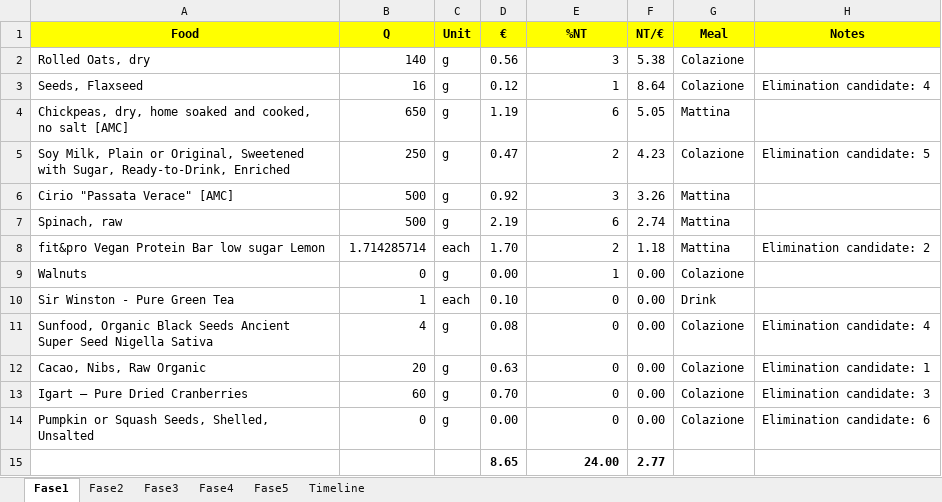
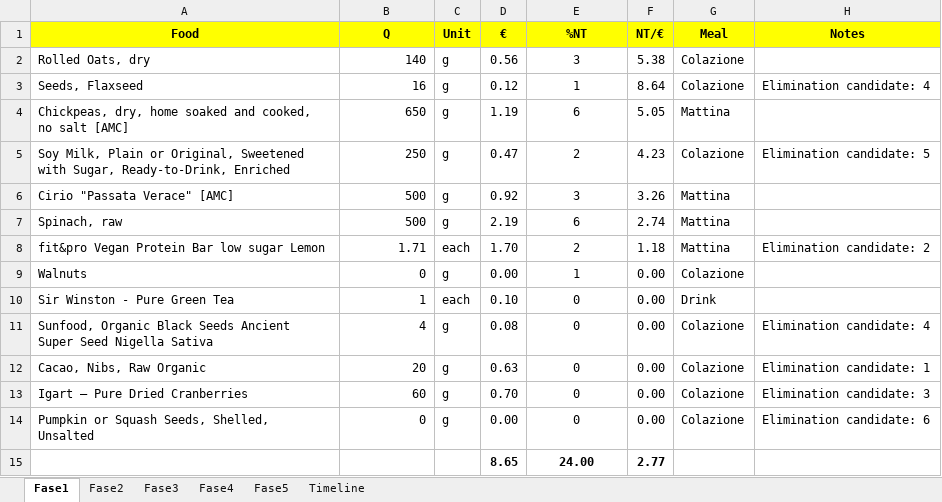
Before and after one commit to adacaccia/VeganBiohackingRoutine, an Excel workbook: 02-Schede/NT_cost_efficiency_Cronometer.xlsx, sheet Fase1, drawn as a sheet; values as stored, in another font and other column widths than the file's, no borders; charts and pictures not drawn; the diff names each change by its address in the sheet, - before the commit and + after, or states it on an @@ line.

Commit message:
Finalizazione fase2 per domani

```diff
--- a/02-Schede/NT_cost_efficiency_Cronometer.xlsx (sheet Fase1)
+++ b/02-Schede/NT_cost_efficiency_Cronometer.xlsx (sheet Fase1)
-E2:E15 alignment: right
+E2:E15 alignment: center
-B8 (Q): 1.714285714
+B8 (Q): 1.71
```
Also changed, not shown: sheet Fase2, sheet Timeline, sheet Fase3, sheet Fase4, sheet Fase5, charts or pictures.
